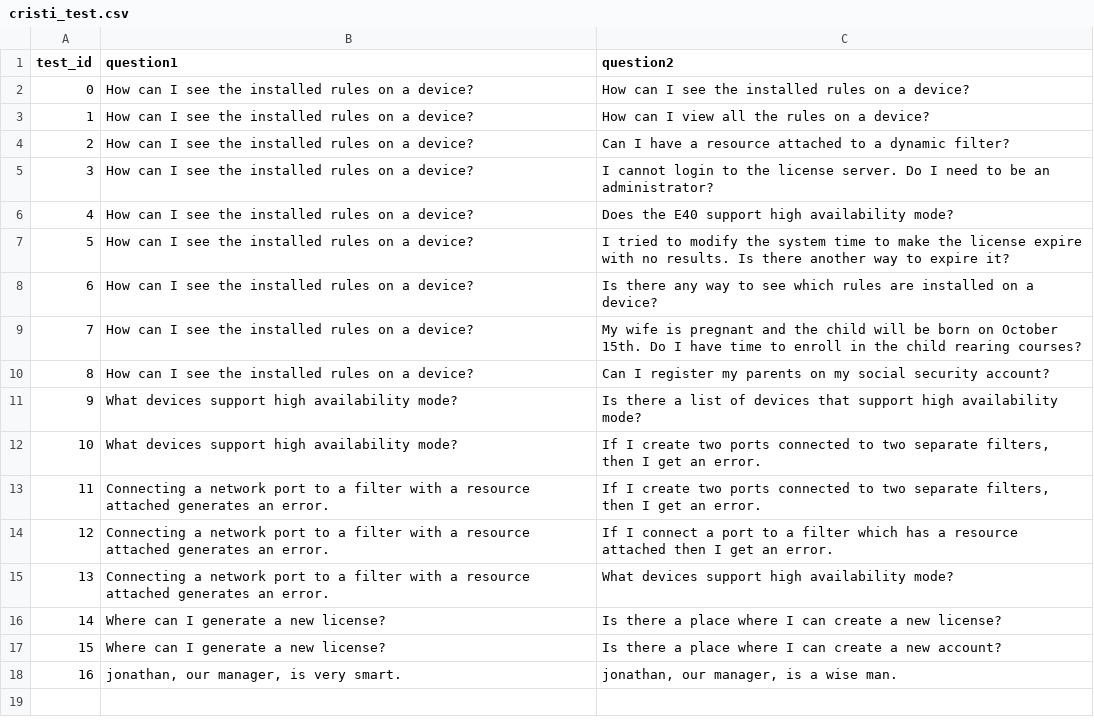
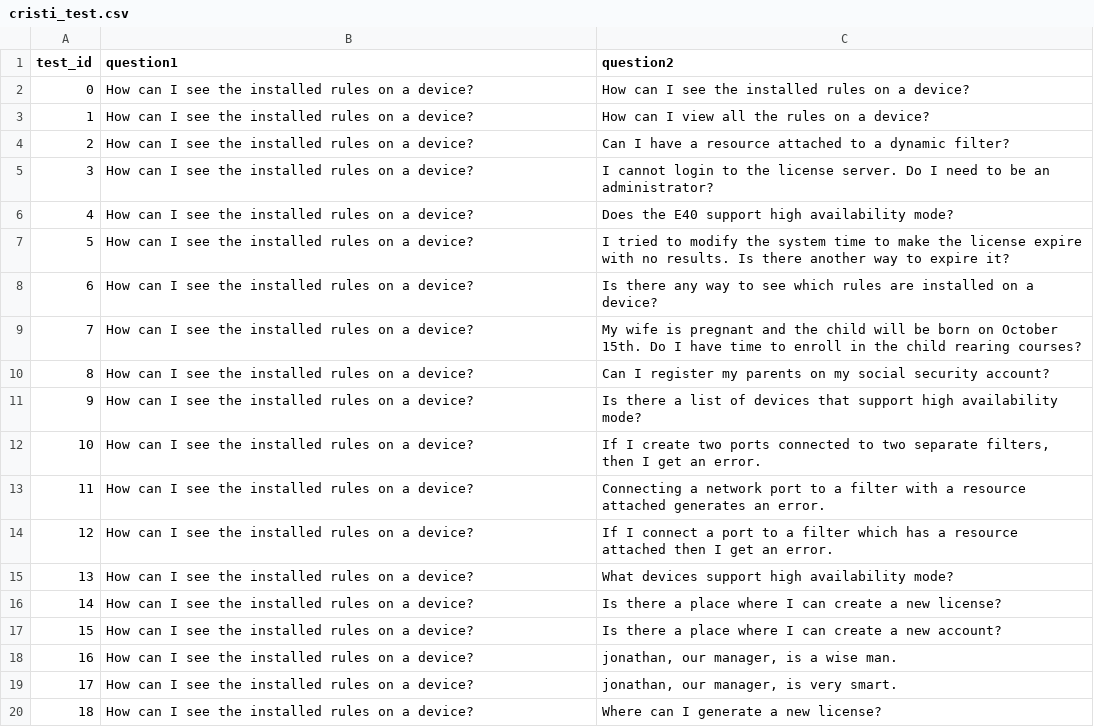
Before and after one commit to cpetroaca/sentence_similarity, a CSV file: data/cristi_test.csv, drawn as a sheet.

```diff
--- a/data/cristi_test.csv
+++ b/data/cristi_test.csv
@@ -10,9 +10,11 @@
 8,"How can I see the installed rules on a device?","Can I register my parents on my social security account?"
-9,"What devices support high availability mode?","Is there a list of devices that support high availability mode?"
-10,"What devices support high availability mode?","If I create two ports connected to two separate filters, then I get an error."
-11,"Connecting a network port to a filter with a resource attached generates an error.","If I create two ports connected to two separate filters, then I get an error."
-12,"Connecting a network port to a filter with a resource attached generates an error.","If I connect a port to a filter which has a resource attached then I get an error."
-13,"Connecting a network port to a filter with a resource attached generates an error.","What devices support high availability mode?"
-14,"Where can I generate a new license?","Is there a place where I can create a new license?"
-15,"Where can I generate a new license?","Is there a place where I can create a new account?"
-16,"jonathan, our manager, is very smart.","jonathan, our manager, is a wise man."
+9,"How can I see the installed rules on a device?","Is there a list of devices that support high availability mode?"
+10,"How can I see the installed rules on a device?","If I create two ports connected to two separate filters, then I get an error."
+11,"How can I see the installed rules on a device?","Connecting a network port to a filter with a resource attached generates an error."
+12,"How can I see the installed rules on a device?","If I connect a port to a filter which has a resource attached then I get an error."
+13,"How can I see the installed rules on a device?","What devices support high availability mode?"
+14,"How can I see the installed rules on a device?","Is there a place where I can create a new license?"
+15,"How can I see the installed rules on a device?","Is there a place where I can create a new account?"
+16,"How can I see the installed rules on a device?","jonathan, our manager, is a wise man."
+17,"How can I see the installed rules on a device?","jonathan, our manager, is very smart."
+18,"How can I see the installed rules on a device?","Where can I generate a new license?"
```
Also changed, not shown: 1 other file.
